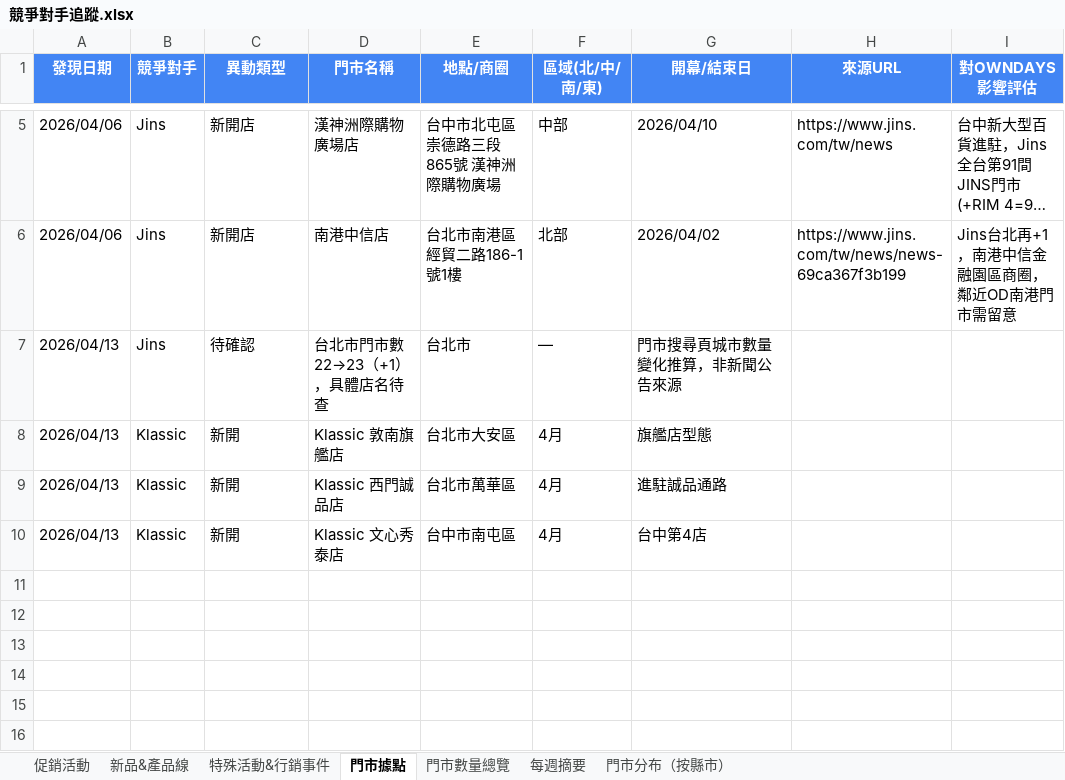
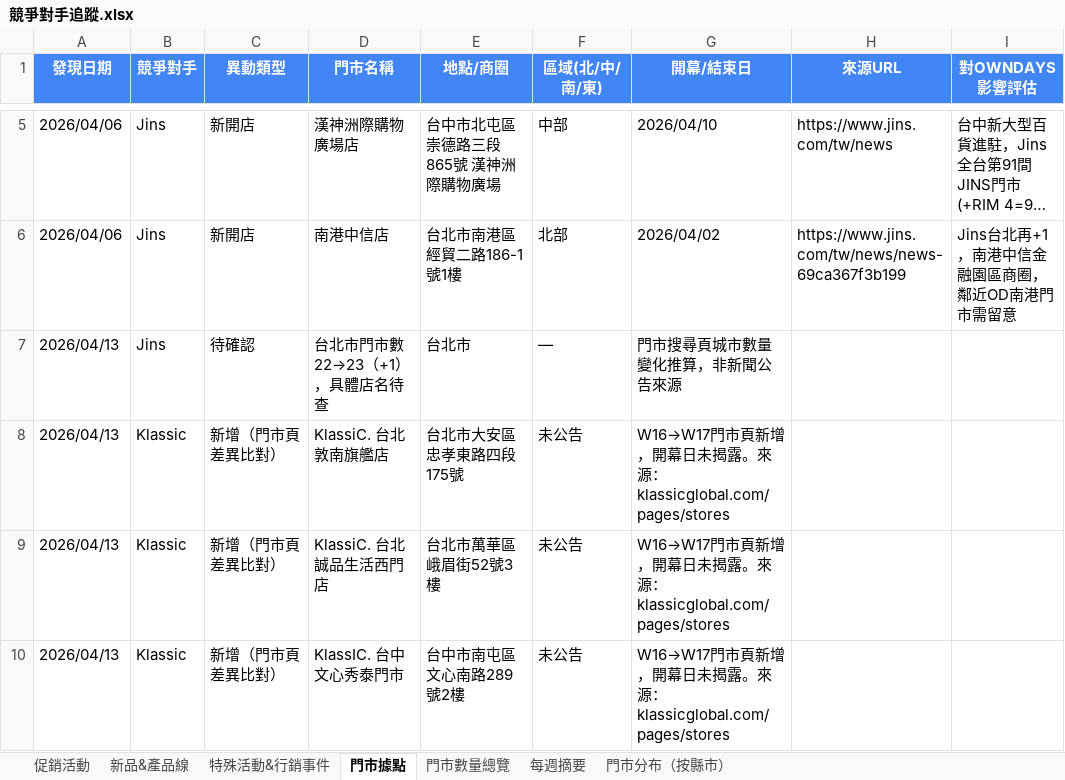
Before and after one commit to howard0820/OD-competitor, an Excel workbook: 競爭對手追蹤.xlsx, sheet 門市據點, drawn as a sheet; only a part is shown, gaps mark what is left out; long unchanged cells end in …; values as stored, in another font and other column widths than the file's, no borders; the diff names each change by its address in the sheet, - before the commit and + after, or states it on an @@ line.

```diff
--- a/競爭對手追蹤.xlsx (sheet 門市據點)
+++ b/競爭對手追蹤.xlsx (sheet 門市據點)
-C8:C10 (異動類型): 新開
+C8:C10 (異動類型): 新增（門市頁差異比對）
-D8 (門市名稱): Klassic 敦南旗艦店
+D8 (門市名稱): KlassiC. 台北敦南旗艦店
-E8 (地點/商圈): 台北市大安區
+E8 (地點/商圈): 台北市大安區忠孝東路四段175號
-F8:F10 (區域(北/中/南/東)): 4月
+F8:F10 (區域(北/中/南/東)): 未公告
-G8 (開幕/結束日): 旗艦店型態
+G8 (開幕/結束日): W16→W17門市頁新增，開幕日未揭露。來源：klassicglobal.com/pages/stores
-D9 (門市名稱): Klassic 西門誠品店
+D9 (門市名稱): KlassiC. 台北誠品生活西門店
-E9 (地點/商圈): 台北市萬華區
+E9 (地點/商圈): 台北市萬華區峨眉街52號3樓
-G9 (開幕/結束日): 進駐誠品通路
+G9 (開幕/結束日): W16→W17門市頁新增，開幕日未揭露。來源：klassicglobal.com/pages/stores
-D10 (門市名稱): Klassic 文心秀泰店
+D10 (門市名稱): KlassIC. 台中文心秀泰門市
-E10 (地點/商圈): 台中市南屯區
+E10 (地點/商圈): 台中市南屯區文心南路289號2樓
-G10 (開幕/結束日): 台中第4店
+G10 (開幕/結束日): W16→W17門市頁新增，開幕日未揭露。來源：klassicglobal.com/pages/stores
```
Also changed, not shown: 1 other file.
